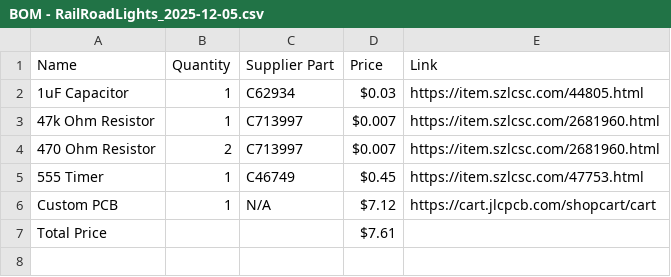
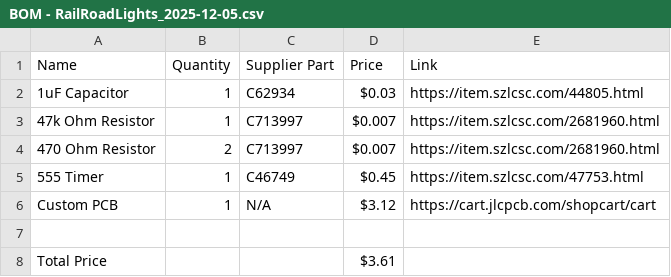
Before and after one commit to kaushik2008/RailRoadSim, a CSV file: BOM - RailRoadLights_2025-12-05.csv, drawn as a sheet.

Commit message:
Modify prices in BOM for RailRoadLights
Updated the price of Custom PCB and adjusted the total price.

```diff
--- a/BOM - RailRoadLights_2025-12-05.csv
+++ b/BOM - RailRoadLights_2025-12-05.csv
@@ -5,3 +5,4 @@ Name,Quantity,Supplier Part,Price,Link
 555 Timer,1,C46749,$0.45,https://item.szlcsc.com/47753.html
-Custom PCB ,1,N/A,$7.12,https://cart.jlcpcb.com/shopcart/cart
-Total Price,,,$7.61,
+Custom PCB ,1,N/A,$3.12,https://cart.jlcpcb.com/shopcart/cart
+
+Total Price,,,$3.61,
```
